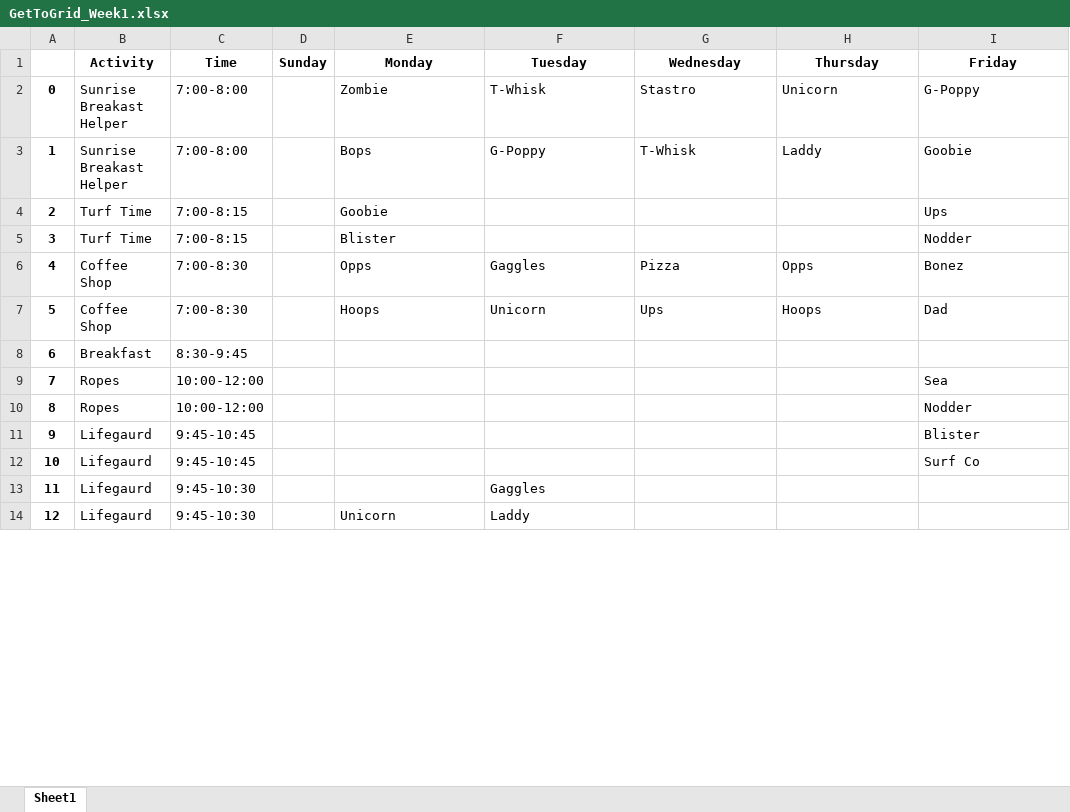
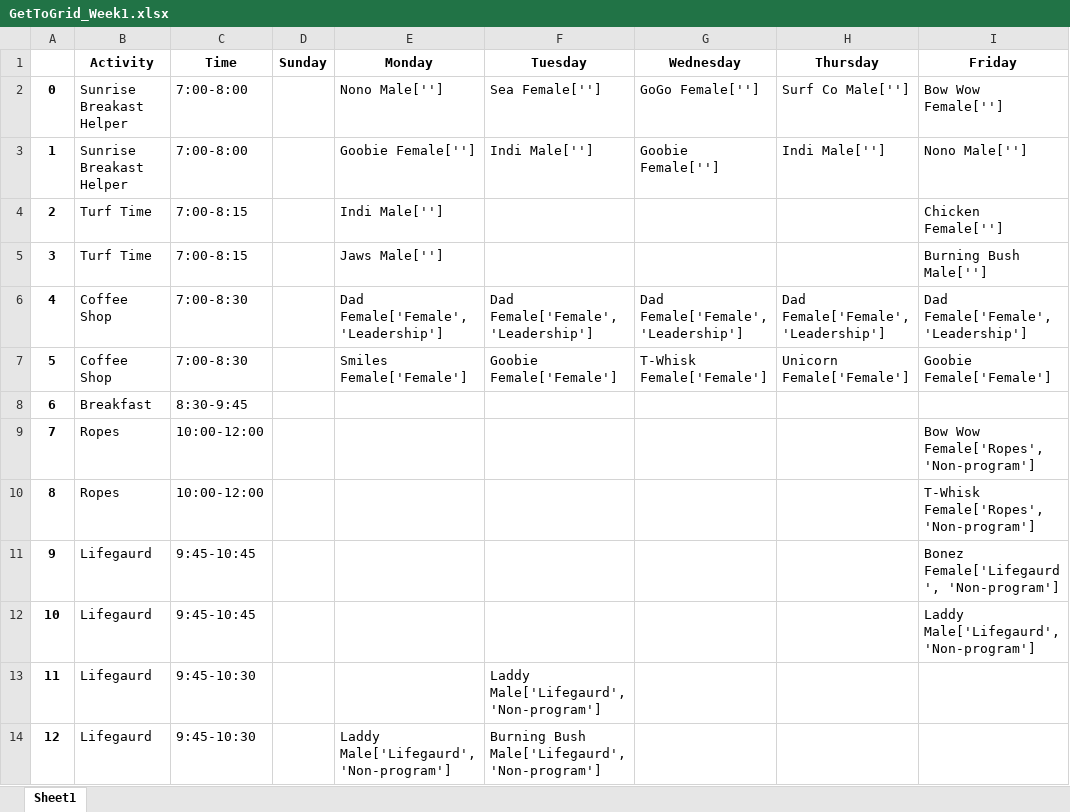
Before and after one commit to fletcher-newman/bluffs_getto, an Excel workbook: Grids/GetToGrid_Week1.xlsx, sheet Sheet1, drawn as a sheet; only a part is shown; values as stored, in another font and other column widths than the file's, no borders; the diff covers the shown part only; the diff names each change by its address in the sheet, - before the commit and + after, or states it on an @@ line.

Commit message:
Added to create grid algo and renamed and moved permanent data

```diff
--- a/Grids/GetToGrid_Week1.xlsx (sheet Sheet1)
+++ b/Grids/GetToGrid_Week1.xlsx (sheet Sheet1)
-E2 (Monday): Zombie
+E2 (Monday): Nono Male['']
-F2 (Tuesday): T-Whisk
+F2 (Tuesday): Sea Female['']
-G2 (Wednesday): Stastro
+G2 (Wednesday): GoGo Female['']
-H2 (Thursday): Unicorn
+H2 (Thursday): Surf Co Male['']
-I2 (Friday): G-Poppy
+I2 (Friday): Bow Wow Female['']
-E3 (Monday): Bops
+E3 (Monday): Goobie Female['']
-F3 (Tuesday): G-Poppy
+F3 (Tuesday): Indi Male['']
-G3 (Wednesday): T-Whisk
+G3 (Wednesday): Goobie Female['']
-H3 (Thursday): Laddy
+H3 (Thursday): Indi Male['']
-I3 (Friday): Goobie
+I3 (Friday): Nono Male['']
-E4 (Monday): Goobie
+E4 (Monday): Indi Male['']
-I4 (Friday): Ups
+I4 (Friday): Chicken Female['']
-E5 (Monday): Blister
+E5 (Monday): Jaws Male['']
-I5 (Friday): Nodder
+I5 (Friday): Burning Bush Male['']
-E6 (Monday): Opps
+E6 (Monday): Dad Female['Female', 'Leadership']
-F6 (Tuesday): Gaggles
+F6 (Tuesday): Dad Female['Female', 'Leadership']
-G6 (Wednesday): Pizza
+G6 (Wednesday): Dad Female['Female', 'Leadership']
-H6 (Thursday): Opps
+H6 (Thursday): Dad Female['Female', 'Leadership']
-I6 (Friday): Bonez
+I6 (Friday): Dad Female['Female', 'Leadership']
-E7 (Monday): Hoops
+E7 (Monday): Smiles Female['Female']
-F7 (Tuesday): Unicorn
+F7 (Tuesday): Goobie Female['Female']
-G7 (Wednesday): Ups
+G7 (Wednesday): T-Whisk Female['Female']
-H7 (Thursday): Hoops
+H7 (Thursday): Unicorn Female['Female']
-I7 (Friday): Dad
+I7 (Friday): Goobie Female['Female']
-I9 (Friday): Sea
+I9 (Friday): Bow Wow Female['Ropes', 'Non-program']
-I10 (Friday): Nodder
+I10 (Friday): T-Whisk Female['Ropes', 'Non-program']
-I11 (Friday): Blister
+I11 (Friday): Bonez Female['Lifegaurd', 'Non-program']
-I12 (Friday): Surf Co
+I12 (Friday): Laddy Male['Lifegaurd', 'Non-program']
-F13 (Tuesday): Gaggles
+F13 (Tuesday): Laddy Male['Lifegaurd', 'Non-program']
-E14 (Monday): Unicorn
+E14 (Monday): Laddy Male['Lifegaurd', 'Non-program']
-F14 (Tuesday): Laddy
+F14 (Tuesday): Burning Bush Male['Lifegaurd', 'Non-program']
```
Also changed, not shown: 168 edited cells elsewhere in this sheet, formats/roster_format_download.xlsx, 15 other files.
